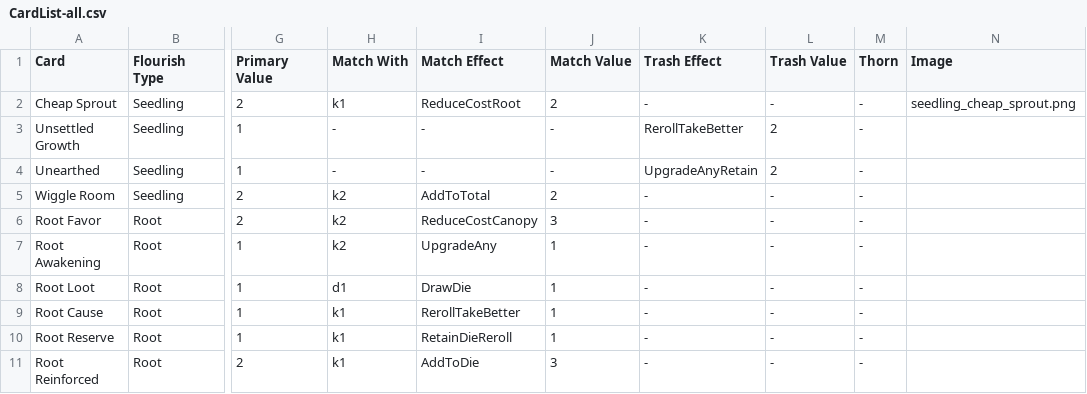
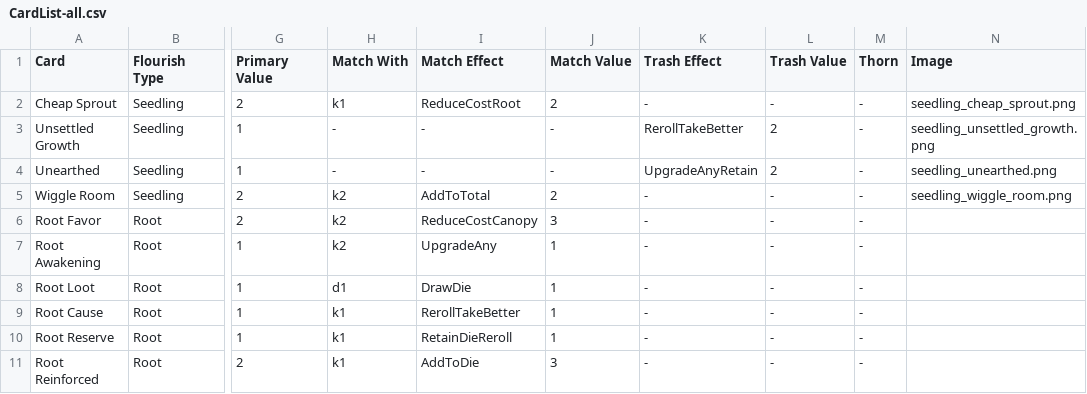
Before and after one commit to douglasselph/dug-projects, a CSV file: leaf/data/CardList-all.csv, drawn as a sheet; only a part is shown, gaps mark what is left out; the diff names each change by its address in the sheet, - before the commit and + after, or states it on an @@ line.

Commit message:
check point: sanity adding visual display of cards

```diff
--- a/leaf/data/CardList-all.csv
+++ b/leaf/data/CardList-all.csv
-N3 (Image): (empty)
+N3 (Image): seedling_unsettled_growth.png
-N4 (Image): (empty)
+N4 (Image): seedling_unearthed.png
-N5 (Image): (empty)
+N5 (Image): seedling_wiggle_room.png
```
Also changed, not shown: 14 other files.
